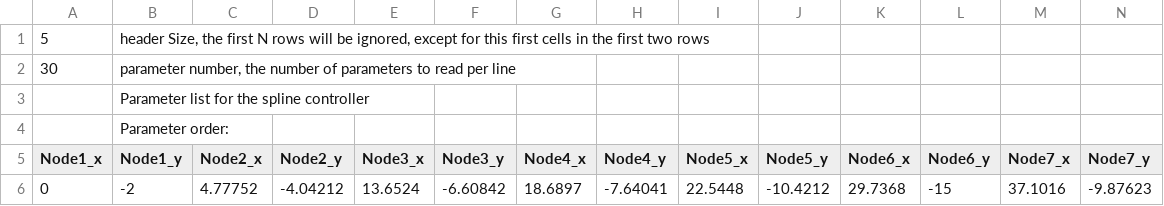
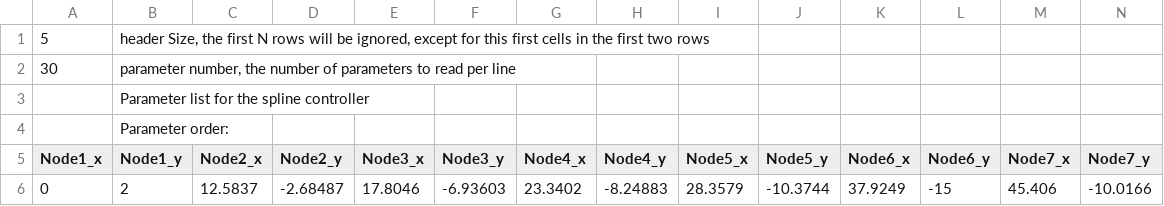
Before and after one commit to ingraham-research/OpenExo_IngrahamLab, a CSV file: SDCard/ankleControllers/spline.csv, drawn as a sheet; only a part is shown; removed rows and columns are numbered as before the commit, all else as after; rows hold the shown columns only; the diff names each change by its address in the sheet, - before the commit and + after, or states it on an @@ line.

Commit message:
Update spline csv

```diff
--- a/SDCard/ankleControllers/spline.csv
+++ b/SDCard/ankleControllers/spline.csv
-row 6: 0 | -2 | 4.77752 | -4.04212 | 13.6524 | -6.60842 | 18.6897 | -7.64041 | 22.5448 | -10.4212 | 29.7368 | -15 | 37.1016 | -9.87623
+row 6: 0 | 2 | 12.5837 | -2.68487 | 17.8046 | -6.93603 | 23.3402 | -8.24883 | 28.3579 | -10.3744 | 37.9249 | -15 | 45.406 | -10.0166
```
